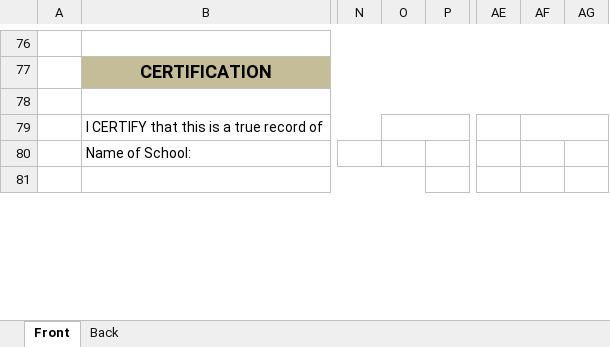
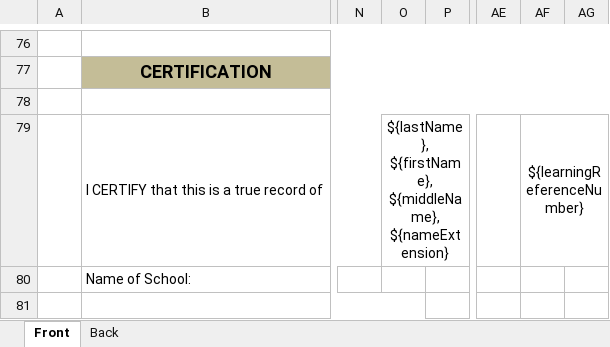
Before and after one commit to AHG-BSCS/project-hitech, an Excel workbook: public/docx/sf10_jhs.xlsx, sheet Front, drawn as a sheet; only a part is shown, gaps mark what is left out; values as stored, in another font and other column widths than the file's, no borders; charts and pictures not drawn; the diff names each change by its address in the sheet, - before the commit and + after, or states it on an @@ line.

Commit message:
template update

```diff
--- a/public/docx/sf10_jhs.xlsx (sheet Front)
+++ b/public/docx/sf10_jhs.xlsx (sheet Front)
-O79: (empty)
+O79: ${lastName}, ${firstName}, ${middleName}, ${nameExtension}
-AF79: (empty)
+AF79: ${learningReferenceNumber}
```
